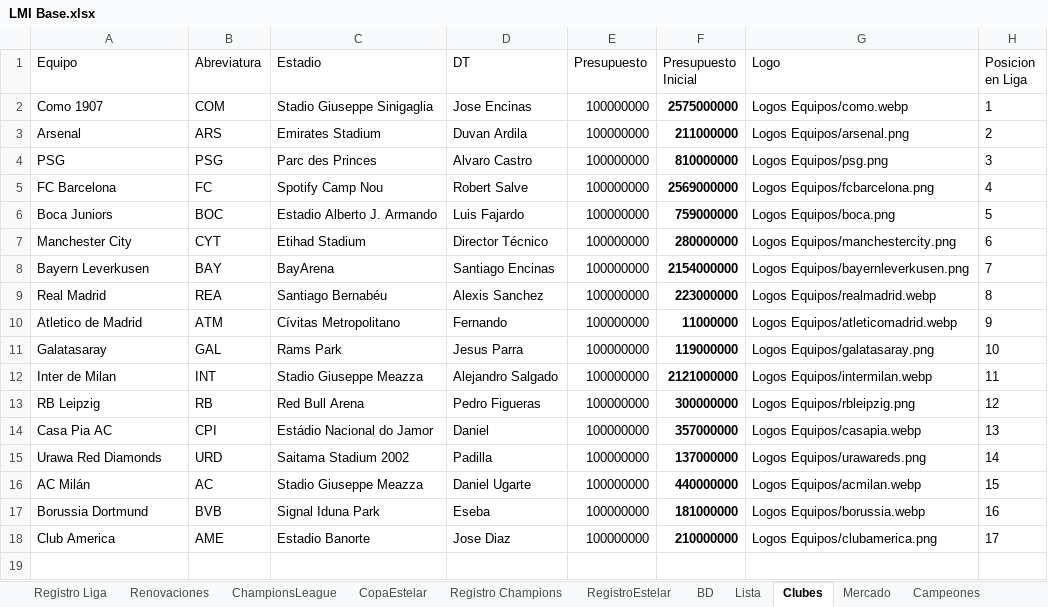
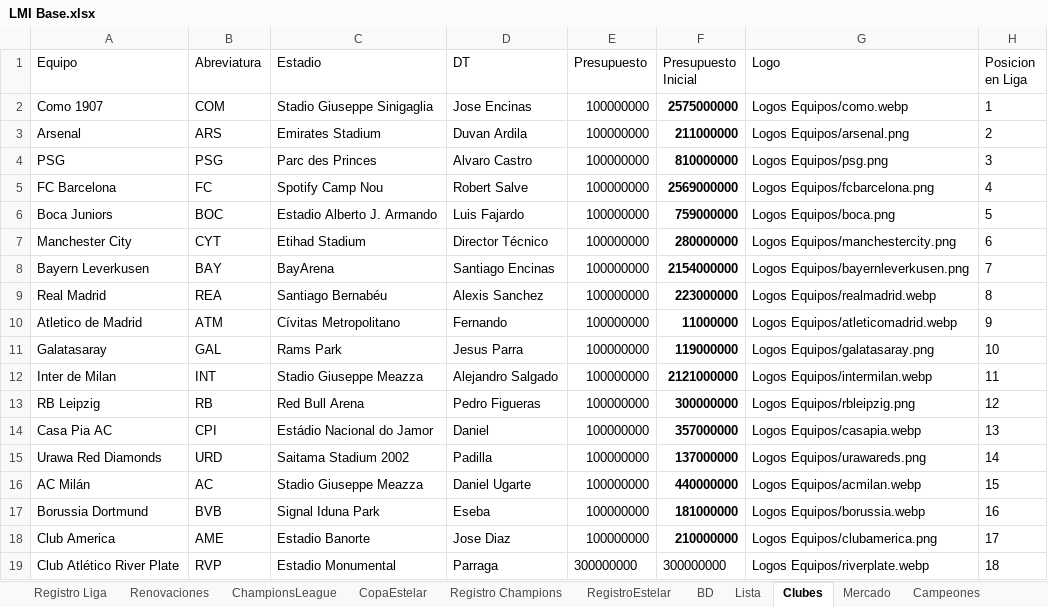
Before and after one commit to DekaosSv/LMI---Plataforma, an Excel workbook: LMI Base.xlsx, sheet Clubes, drawn as a sheet; values as stored, in another font and other column widths than the file's, no borders; the diff names each change by its address in the sheet, - before the commit and + after, or states it on an @@ line.

Commit message:
Actualizar base de datos con nuevo club (River Plate) y habilitar despliegue directo a producción en gestor de clubes

```diff
--- a/LMI Base.xlsx (sheet Clubes)
+++ b/LMI Base.xlsx (sheet Clubes)
+row 19: Club Atlético River Plate | RVP | Estadio Monumental | Parraga | 300000000 | 300000000 | Logos Equipos/riverplate.webp | 18
```
Also changed, not shown: sheet BD, sheet Lista, 6 other files.
